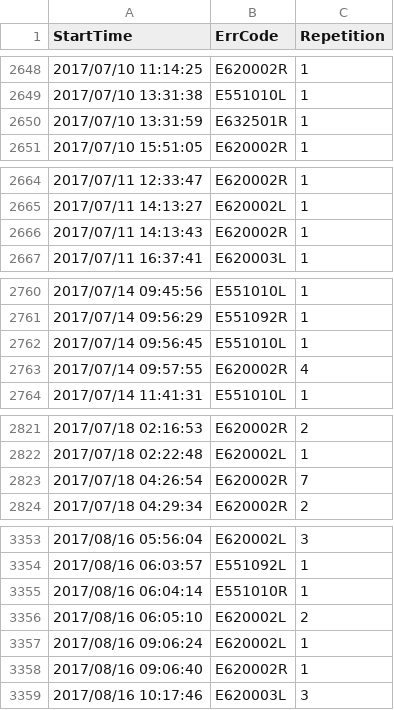
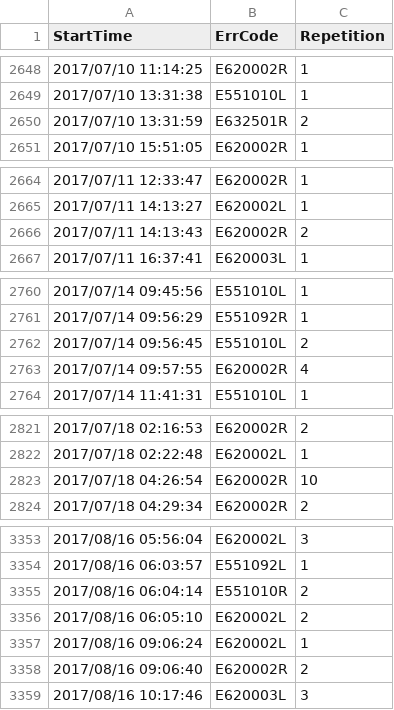
Before and after one commit to ElaineHuang/elite-app, a CSV file: data/useful_data/M023_20170905232039_file.csv (was data/useful_data/M023_20170905215825_file.csv), drawn as a sheet; only a part is shown, gaps mark what is left out; the diff covers the shown part only.

```diff
--- a/data/useful_data/M023_20170905215825_file.csv
+++ b/data/useful_data/M023_20170905232039_file.csv
@@ -2649,3 +2649,3 @@ StartTime,ErrCode,Repetition
 2017/07/10 13:31:38,E551010L,1
-2017/07/10 13:31:59,E632501R,1
+2017/07/10 13:31:59,E632501R,2
 2017/07/10 15:51:05,E620002R,1
@@ -2665,3 +2665,3 @@ StartTime,ErrCode,Repetition
 2017/07/11 14:13:27,E620002L,1
-2017/07/11 14:13:43,E620002R,1
+2017/07/11 14:13:43,E620002R,2
 2017/07/11 16:37:41,E620003L,1
@@ -2761,3 +2761,3 @@ StartTime,ErrCode,Repetition
 2017/07/14 09:56:29,E551092R,1
-2017/07/14 09:56:45,E551010L,1
+2017/07/14 09:56:45,E551010L,2
 2017/07/14 09:57:55,E620002R,4
@@ -2822,3 +2822,3 @@ StartTime,ErrCode,Repetition
 2017/07/18 02:22:48,E620002L,1
-2017/07/18 04:26:54,E620002R,7
+2017/07/18 04:26:54,E620002R,10
 2017/07/18 04:29:34,E620002R,2
@@ -3354,6 +3354,6 @@ StartTime,ErrCode,Repetition
 2017/08/16 06:03:57,E551092L,1
-2017/08/16 06:04:14,E551010R,1
+2017/08/16 06:04:14,E551010R,2
 2017/08/16 06:05:10,E620002L,2
 2017/08/16 09:06:24,E620002L,1
-2017/08/16 09:06:40,E620002R,1
+2017/08/16 09:06:40,E620002R,2
 2017/08/16 10:17:46,E620003L,3
```
Also changed, not shown: 25 edited cells elsewhere in this file, data/train_result_data/M023_status_predict.csv, 9 other files.
